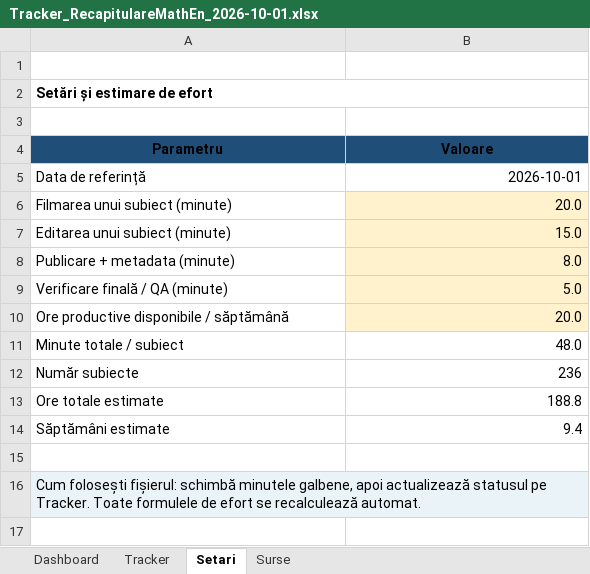
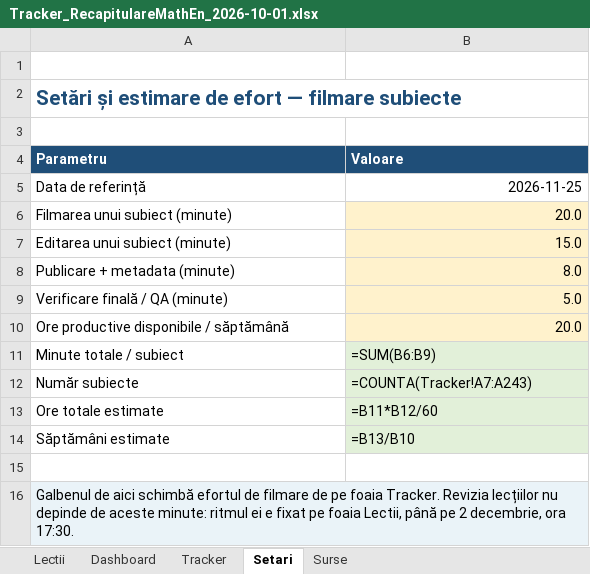
Before and after one commit to lucia1972/RecapitulareMathEn, an Excel workbook: Tracker_RecapitulareMathEn_2026-10-01.xlsx, sheet Setari, drawn as a sheet; values as stored, in another font and other column widths than the file's, no borders; formulas without a stored value are shown as written; the diff names each change by its address in the sheet, - before the commit and + after, or states it on an @@ line.

Commit message:
tracker update

```diff
--- a/Tracker_RecapitulareMathEn_2026-10-01.xlsx (sheet Setari)
+++ b/Tracker_RecapitulareMathEn_2026-10-01.xlsx (sheet Setari)
+sheet tab: Lectii
-A2 (Parametru): Setări și estimare de efort
+A2 (Parametru): Setări și estimare de efort — filmare subiecte
-A2 text colour: black
+A2 text colour: #1F4E78, text size: larger
@@ A4:B4 text colour: black → #FFFFFF, alignment: center → left @@
-B5 (Valoare): 2026-10-01
+B5 (Valoare): 2026-11-25
-B11 (Valoare): 48.0
+B11 (Valoare): =SUM(B6:B9)
-B11:B14 fill: none
+B11:B14 fill: #E2F0D9
-B11:B13 alignment: right
+B11:B13 alignment: left
-B12 (Valoare): 236
+B12 (Valoare): =COUNTA(Tracker!A7:A243)
-B13 (Valoare): 188.8
+B13 (Valoare): =B11*B12/60
-B14 (Valoare): 9.4
+B14 (Valoare): =B13/B10
-A16 (Parametru): Cum folosești fișierul: schimbă minutele galbene, apoi actualizează statusul pe Tracker. Toate formulele de efort se recalculează automat.
+A16 (Parametru): Galbenul de aici schimbă efortul de filmare de pe foaia Tracker. Revizia lecțiilor nu depinde de aceste minute: ritmul ei e fixat pe foaia Lectii, până pe 2 decembrie, ora 17:30.
```
Also changed, not shown: sheet Tracker, sheet Dashboard, sheet Surse, 1 other file.
